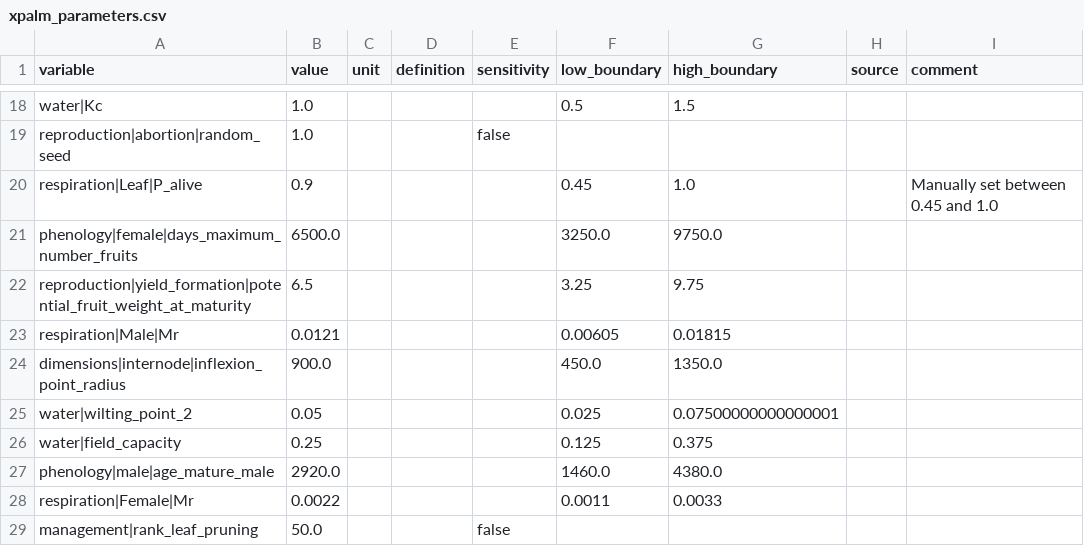
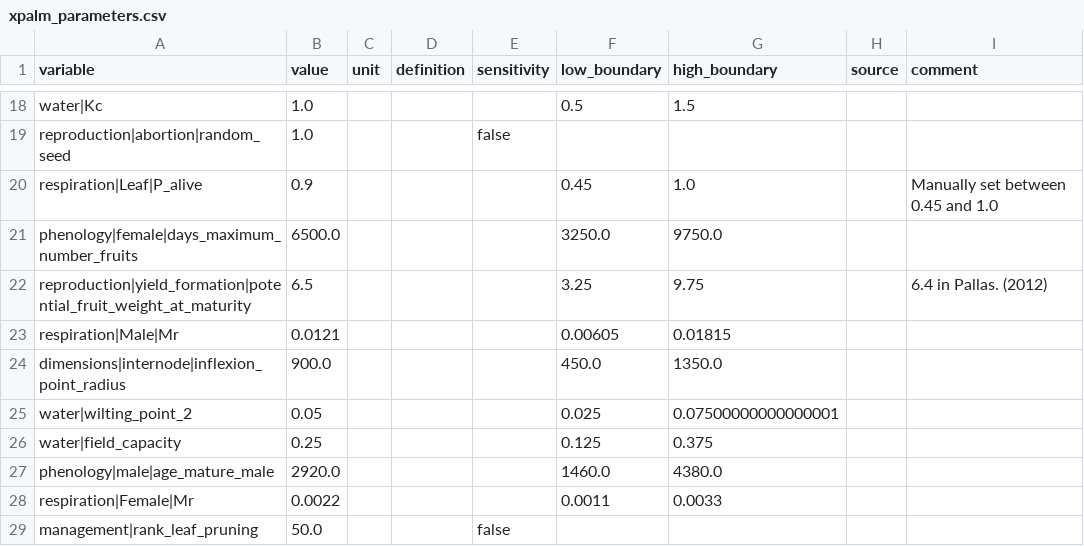
Before and after one commit to PalmStudio/XPalm_calibration, a CSV file: 2-results/xpalm_parameters.csv, drawn as a sheet; only a part is shown, gaps mark what is left out; the diff covers the shown part only.

Commit message:
Update xpalm_parameters.csv

```diff
--- a/2-results/xpalm_parameters.csv
+++ b/2-results/xpalm_parameters.csv
@@ -21,3 +21,3 @@ respiration|Leaf|P_alive;0.9;;;;0.45;1.0;; Manually set between 0.45 and 1.0
 phenology|female|days_maximum_number_fruits;6500.0;;;;3250.0;9750.0;;
-reproduction|yield_formation|potential_fruit_weight_at_maturity;6.5;;;;3.25;9.75;;
+reproduction|yield_formation|potential_fruit_weight_at_maturity;6.5;;;;3.25;9.75;;6.4 in Pallas. (2012)
 respiration|Male|Mr;0.0121;;;;0.00605;0.01815;;
```
Also changed, not shown: 1 added row, 1 removed row and 12 edited cells elsewhere in this file.
